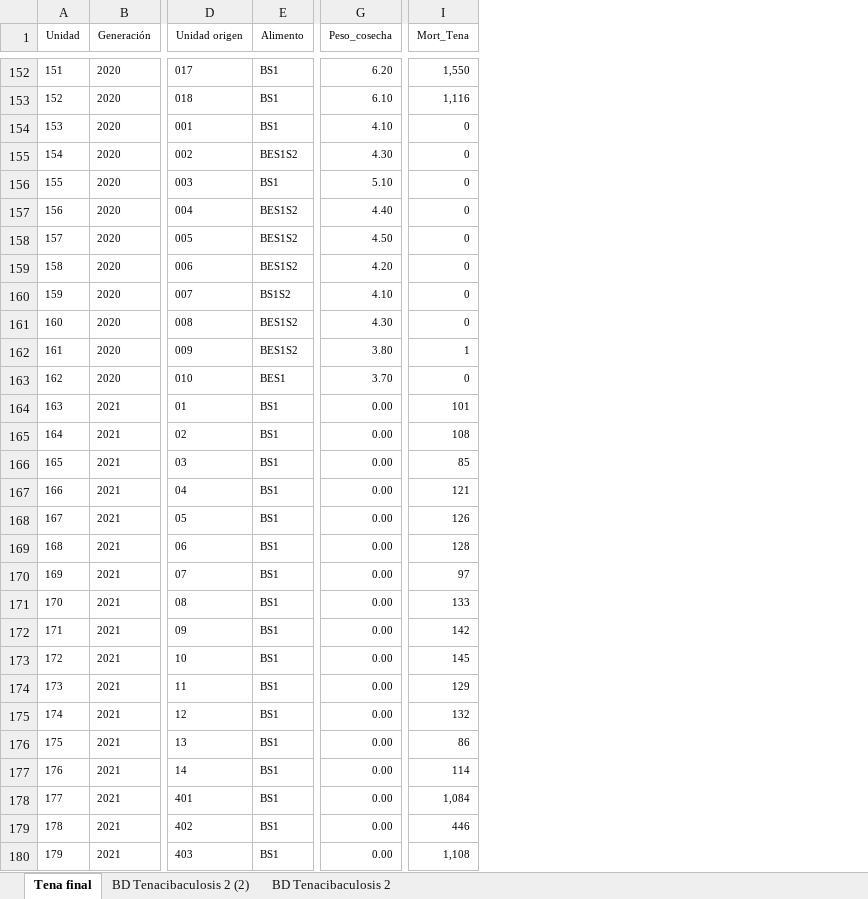
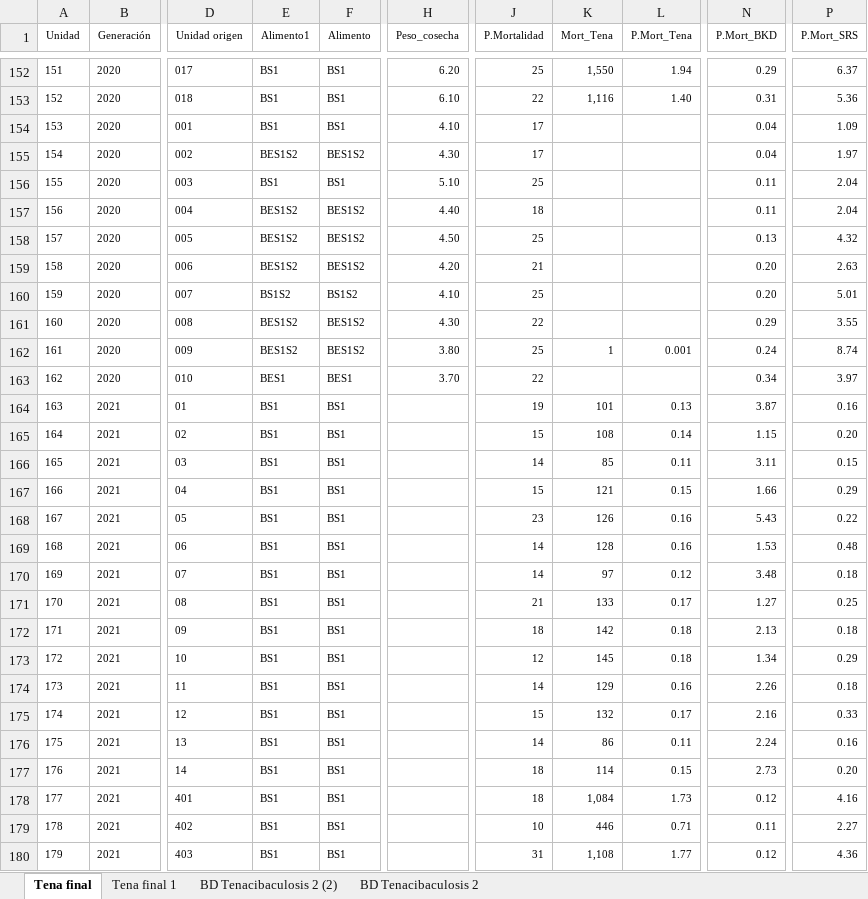
Before and after one commit to ConstanzaPA/TareaDiplomado, an Excel workbook: Tenacibaculosis.xlsx, sheet Tena final, drawn as a sheet; only a part is shown, gaps mark what is left out; values as stored, in another font and other column widths than the file's, no borders; addresses are those after the commit; the diff covers the shown part only; the diff names each change by its address in the sheet, - before the commit and + after, or states it on an @@ line.

```diff
--- a/Tenacibaculosis.xlsx (sheet Tena final)
+++ b/Tenacibaculosis.xlsx (sheet Tena final)
+sheet tab: Tena final 1
+column E (Alimento1), rows 152-180: BS1 | BS1 | BS1 | BES1S2 | BS1 | BES1S2 | BES1S2 | BES1S2 | BS1S2 | BES1S2 | BES1S2 | BES1 | BS1 | BS1 | BS1 | BS1 | BS1 | BS1 | BS1 | BS1 | BS1 | BS1 | BS1 | BS1 | BS1 | BS1 | BS1 | BS1 | BS1
+column J (P.Mortalidad), rows 152-180: 25 | 22 | 17 | 17 | 25 | 18 | 25 | 21 | 25 | 22 | 25 | 22 | 19 | 15 | 14 | 15 | 23 | 14 | 14 | 21 | 18 | 12 | 14 | 15 | 14 | 18 | 18 | 10 | 31
+column L (P.Mort_Tena), rows 152-180: 1.94 | 1.40 |  |  |  |  |  |  |  |  | 0.001 |  | 0.13 | 0.14 | 0.11 | 0.15 | 0.16 | 0.16 | 0.12 | 0.17 | 0.18 | 0.18 | 0.16 | 0.17 | 0.11 | 0.15 | 1.73 | 0.71 | 1.77
+column N (P.Mort_BKD), rows 152-180: 0.29 | 0.31 | 0.04 | 0.04 | 0.11 | 0.11 | 0.13 | 0.20 | 0.20 | 0.29 | 0.24 | 0.34 | 3.87 | 1.15 | 3.11 | 1.66 | 5.43 | 1.53 | 3.48 | 1.27 | 2.13 | 1.34 | 2.26 | 2.16 | 2.24 | 2.73 | 0.12 | 0.11 | 0.12
+column P (P.Mort_SRS), rows 152-180: 6.37 | 5.36 | 1.09 | 1.97 | 2.04 | 2.04 | 4.32 | 2.63 | 5.01 | 3.55 | 8.74 | 3.97 | 0.16 | 0.20 | 0.15 | 0.29 | 0.22 | 0.48 | 0.18 | 0.25 | 0.18 | 0.29 | 0.18 | 0.33 | 0.16 | 0.20 | 4.16 | 2.27 | 4.36
-K154:K161 (Mort_Tena): 0
+K154:K161 (Mort_Tena): (empty)
-K163 (Mort_Tena): 0
+K163 (Mort_Tena): (empty)
-H164:H180 (Peso_cosecha): 0.00
+H164:H180 (Peso_cosecha): (empty)
```
Also changed, not shown: 20 removed rows and 60 edited cells elsewhere in this sheet, 3 other files.
